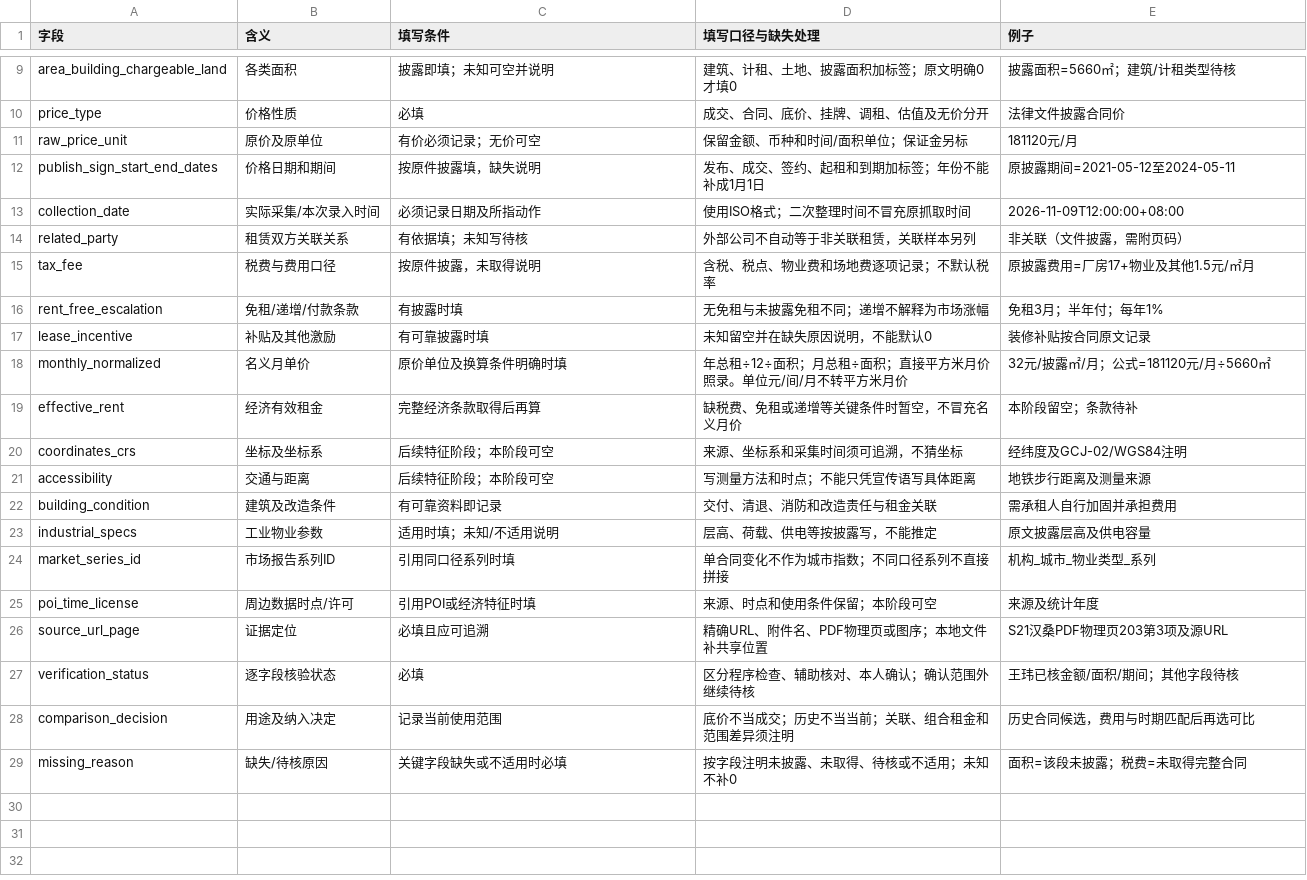
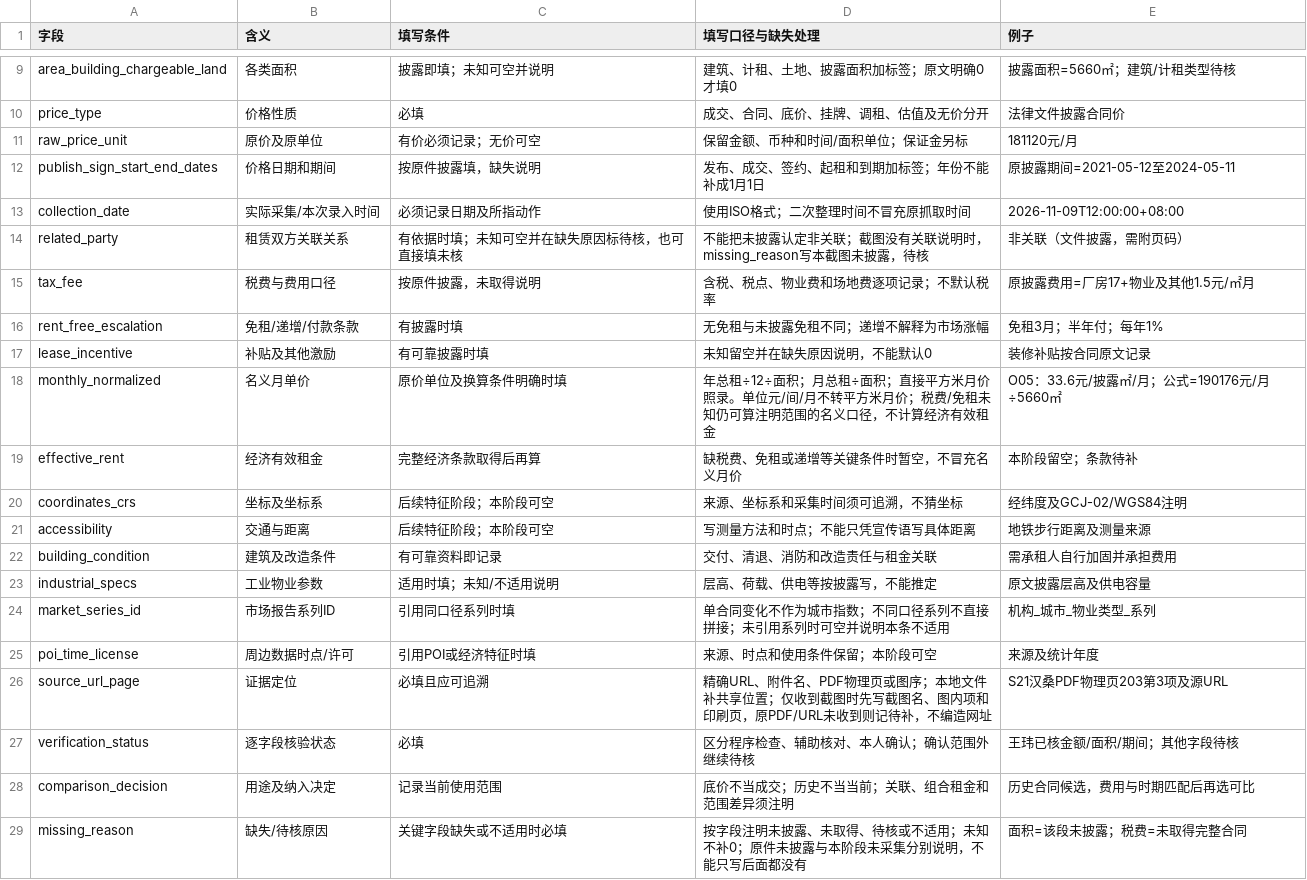
Before and after one commit to CenMunn/rongtong-js-rent-research, a CSV file: 成员成果/王玮/X03/字段填写细则.csv, drawn as a sheet; only a part is shown, gaps mark what is left out.

```diff
--- a/成员成果/王玮/X03/字段填写细则.csv
+++ b/成员成果/王玮/X03/字段填写细则.csv
@@ -13,3 +13,3 @@ publish_sign_start_end_dates,价格日期和期间,按原件披露填，缺失
 collection_date,实际采集/本次录入时间,必须记录日期及所指动作,使用ISO格式；二次整理时间不冒充原抓取时间,2026-11-09T12:00:00+08:00
-related_party,租赁双方关联关系,有依据填；未知写待核,外部公司不自动等于非关联租赁，关联样本另列,非关联（文件披露，需附页码）
+related_party,租赁双方关联关系,有依据时填；未知可空并在缺失原因标待核，也可直接填未核,不能把未披露认定非关联；截图没有关联说明时，missing_reason写本截图未披露，待核,非关联（文件披露，需附页码）
 tax_fee,税费与费用口径,按原件披露，未取得说明,含税、税点、物业费和场地费逐项记录；不默认税率,原披露费用=厂房17+物业及其他1.5元/㎡月
@@ -17,3 +17,3 @@ rent_free_escalation,免租/递增/付款条款,有披露时填,无免租与未
 lease_incentive,补贴及其他激励,有可靠披露时填,未知留空并在缺失原因说明，不能默认0,装修补贴按合同原文记录
-monthly_normalized,名义月单价,原价单位及换算条件明确时填,年总租÷12÷面积；月总租÷面积；直接平方米月价照录。单位元/间/月不转平方米月价,32元/披露㎡/月；公式=181120元/月÷5660㎡
+monthly_normalized,名义月单价,原价单位及换算条件明确时填,年总租÷12÷面积；月总租÷面积；直接平方米月价照录。单位元/间/月不转平方米月价；税费/免租未知仍可算注明范围的名义口径，不计算经济有效租金,O05：33.6元/披露㎡/月；公式=190176元/月÷5660㎡
 effective_rent,经济有效租金,完整经济条款取得后再算,缺税费、免租或递增等关键条件时暂空，不冒充名义月价,本阶段留空；条款待补
@@ -23,7 +23,7 @@ building_condition,建筑及改造条件,有可靠资料即记录,交付、清
 industrial_specs,工业物业参数,适用时填；未知/不适用说明,层高、荷载、供电等按披露写，不能推定,原文披露层高及供电容量
-market_series_id,市场报告系列ID,引用同口径系列时填,单合同变化不作为城市指数；不同口径系列不直接拼接,机构_城市_物业类型_系列
+market_series_id,市场报告系列ID,引用同口径系列时填,单合同变化不作为城市指数；不同口径系列不直接拼接；未引用系列时可空并说明本条不适用,机构_城市_物业类型_系列
 poi_time_license,周边数据时点/许可,引用POI或经济特征时填,来源、时点和使用条件保留；本阶段可空,来源及统计年度
-source_url_page,证据定位,必填且应可追溯,精确URL、附件名、PDF物理页或图序；本地文件补共享位置,S21汉桑PDF物理页203第3项及源URL
+source_url_page,证据定位,必填且应可追溯,精确URL、附件名、PDF物理页或图序；本地文件补共享位置；仅收到截图时先写截图名、图内项和印刷页，原PDF/URL未收到则记待补，不编造网址,S21汉桑PDF物理页203第3项及源URL
 verification_status,逐字段核验状态,必填,区分程序检查、辅助核对、本人确认；确认范围外继续待核,王玮已核金额/面积/期间；其他字段待核
 comparison_decision,用途及纳入决定,记录当前使用范围,底价不当成交；历史不当当前；关联、组合租金和范围差异须注明,历史合同候选，费用与时期匹配后再选可比
-missing_reason,缺失/待核原因,关键字段缺失或不适用时必填,按字段注明未披露、未取得、待核或不适用；未知不补0,面积=该段未披露；税费=未取得完整合同
+missing_reason,缺失/待核原因,关键字段缺失或不适用时必填,按字段注明未披露、未取得、待核或不适用；未知不补0；原件未披露与本阶段未采集分别说明，不能只写后面都没有,面积=该段未披露；税费=未取得完整合同
```
Also changed, not shown: 分工与进度/任务台账.csv, 分工与进度/文件索引.csv, 6 other files.
